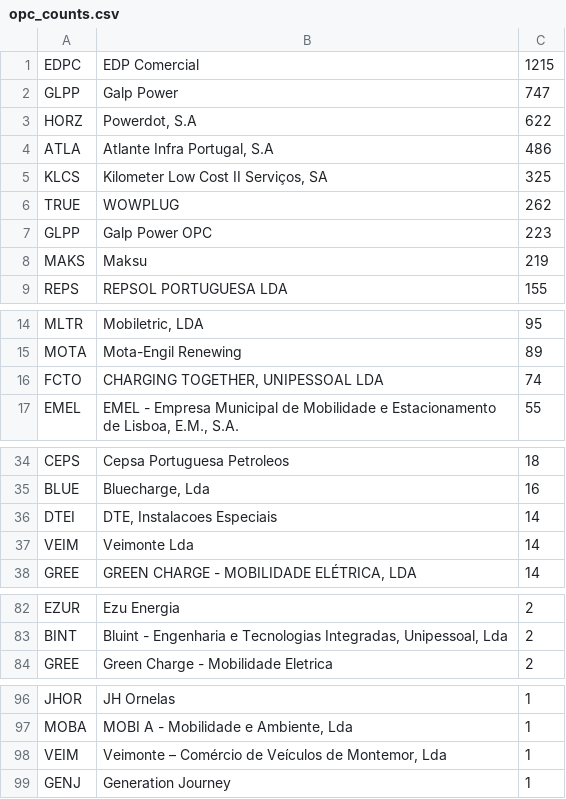
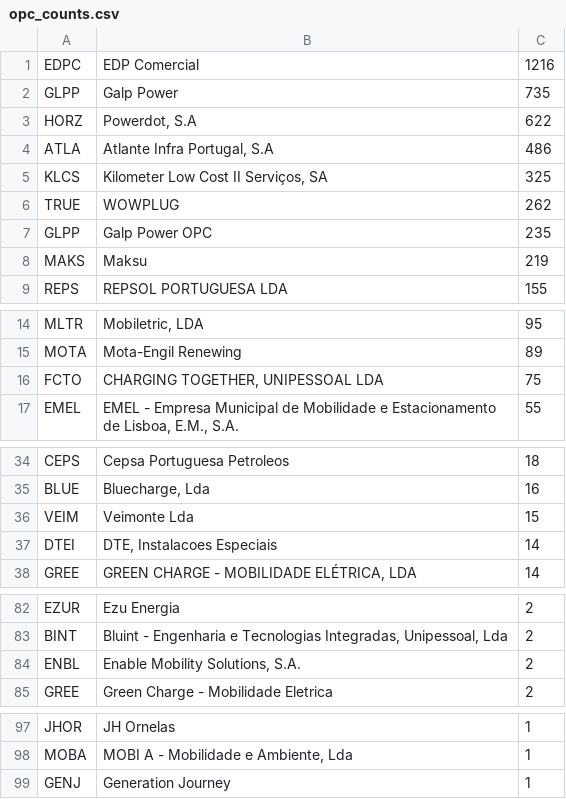
Before and after one commit to avataranedotas/get_NAP_mobie, a CSV file: opc_counts.csv, drawn as a sheet; only a part is shown, gaps mark what is left out.

```diff
--- a/opc_counts.csv
+++ b/opc_counts.csv
@@ -1,3 +1,3 @@
-EDPC;EDP Comercial;1215
-GLPP;Galp Power;747
+EDPC;EDP Comercial;1216
+GLPP;Galp Power;735
 HORZ;Powerdot, S.A;622
@@ -6,3 +6,3 @@ KLCS;Kilometer Low Cost II Serviços, SA;325
 TRUE;WOWPLUG;262
-GLPP;Galp Power OPC;223
+GLPP;Galp Power OPC;235
 MAKS;Maksu;219
@@ -15,3 +15,3 @@ MLTR;Mobiletric, LDA;95
 MOTA;Mota-Engil Renewing;89
-FCTO;CHARGING TOGETHER, UNIPESSOAL LDA;74
+FCTO;CHARGING TOGETHER, UNIPESSOAL LDA;75
 EMEL;EMEL - Empresa Municipal de Mobilidade e Estacionamento de Lisboa, E.M., S.A.;55
@@ -35,4 +35,4 @@ CEPS;Cepsa Portuguesa Petroleos;18
 BLUE;Bluecharge, Lda;16
+VEIM;Veimonte Lda;15
 DTEI;DTE, Instalacoes Especiais;14
-VEIM;Veimonte Lda;14
 GREE;GREEN CHARGE - MOBILIDADE ELÉTRICA, LDA;14
@@ -83,2 +83,3 @@ EZUR;Ezu Energia;2
 BINT;Bluint - Engenharia e Tecnologias Integradas, Unipessoal, Lda;2
+ENBL;Enable Mobility Solutions, S.A.;2
 GREE;Green Charge - Mobilidade Eletrica;2
@@ -97,3 +98,2 @@ JHOR;JH Ornelas;1
 MOBA;MOBI A - Mobilidade e Ambiente, Lda;1
-VEIM;Veimonte – Comércio de Veículos de Montemor, Lda;1
 GENJ;Generation Journey;1
```
Also changed, not shown: 4 other files.
